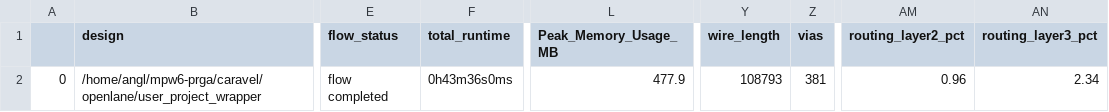
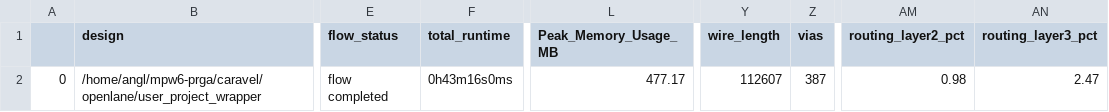
Before and after one commit to angl-dev/caravel_mpw5_prga, a CSV file: signoff/user_project_wrapper/final_summary_report.csv, drawn as a sheet; only a part is shown, gaps mark what is left out; the diff names each change by its address in the sheet, - before the commit and + after, or states it on an @@ line.

Commit message:
[GDS] Moving PRGA top in caravel wrapper

```diff
--- a/signoff/user_project_wrapper/final_summary_report.csv
+++ b/signoff/user_project_wrapper/final_summary_report.csv
-F2 (total_runtime): 0h43m36s0ms
+F2 (total_runtime): 0h43m16s0ms
-L2 (Peak_Memory_Usage_MB): 477.9
+L2 (Peak_Memory_Usage_MB): 477.17
-Y2 (wire_length): 108793
+Y2 (wire_length): 112607
-Z2 (vias): 381
+Z2 (vias): 387
-AM2 (routing_layer2_pct): 0.96
+AM2 (routing_layer2_pct): 0.98
-AN2 (routing_layer3_pct): 2.34
+AN2 (routing_layer3_pct): 2.47
```
Also changed, not shown: 6 other files.
